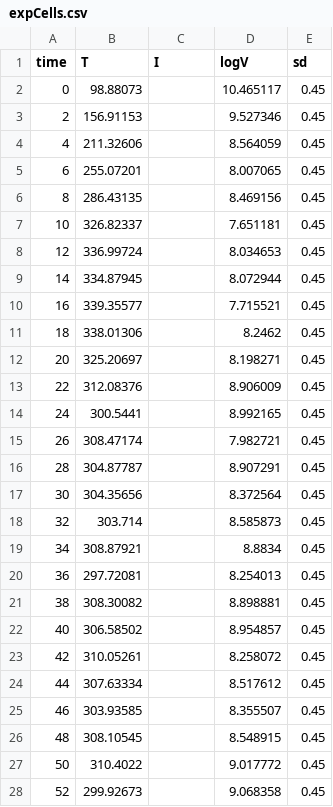
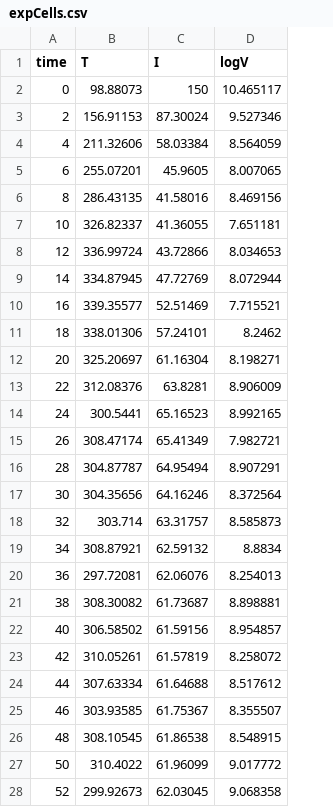
Before and after one commit to pramethg/quant-bio, a CSV file: data/expCells.csv, drawn as a sheet; only a part is shown; the diff covers the shown part only; the diff names each change by its address in the sheet, - before the commit and + after, or states it on an @@ line.

Commit message:
added the infected cells population wrt time

```diff
--- a/data/expCells.csv
+++ b/data/expCells.csv
-column E (sd), rows 2-28: all 0.45
-C2 (I): (empty)
+C2 (I): 150
-C3 (I): (empty)
+C3 (I): 87.30024
-C4 (I): (empty)
+C4 (I): 58.03384
-C5 (I): (empty)
+C5 (I): 45.9605
-C6 (I): (empty)
+C6 (I): 41.58016
-C7 (I): (empty)
+C7 (I): 41.36055
-C8 (I): (empty)
+C8 (I): 43.72866
-C9 (I): (empty)
+C9 (I): 47.72769
-C10 (I): (empty)
+C10 (I): 52.51469
-C11 (I): (empty)
+C11 (I): 57.24101
-C12 (I): (empty)
+C12 (I): 61.16304
-C13 (I): (empty)
+C13 (I): 63.8281
-C14 (I): (empty)
+C14 (I): 65.16523
-C15 (I): (empty)
+C15 (I): 65.41349
-C16 (I): (empty)
+C16 (I): 64.95494
-C17 (I): (empty)
+C17 (I): 64.16246
-C18 (I): (empty)
+C18 (I): 63.31757
-C19 (I): (empty)
+C19 (I): 62.59132
-C20 (I): (empty)
+C20 (I): 62.06076
-C21 (I): (empty)
+C21 (I): 61.73687
-C22 (I): (empty)
+C22 (I): 61.59156
-C23 (I): (empty)
+C23 (I): 61.57819
-C24 (I): (empty)
+C24 (I): 61.64688
-C25 (I): (empty)
+C25 (I): 61.75367
-C26 (I): (empty)
+C26 (I): 61.86538
-C27 (I): (empty)
+C27 (I): 61.96099
-C28 (I): (empty)
+C28 (I): 62.03045
```
Also changed, not shown: 4 edited cells elsewhere in this file.
